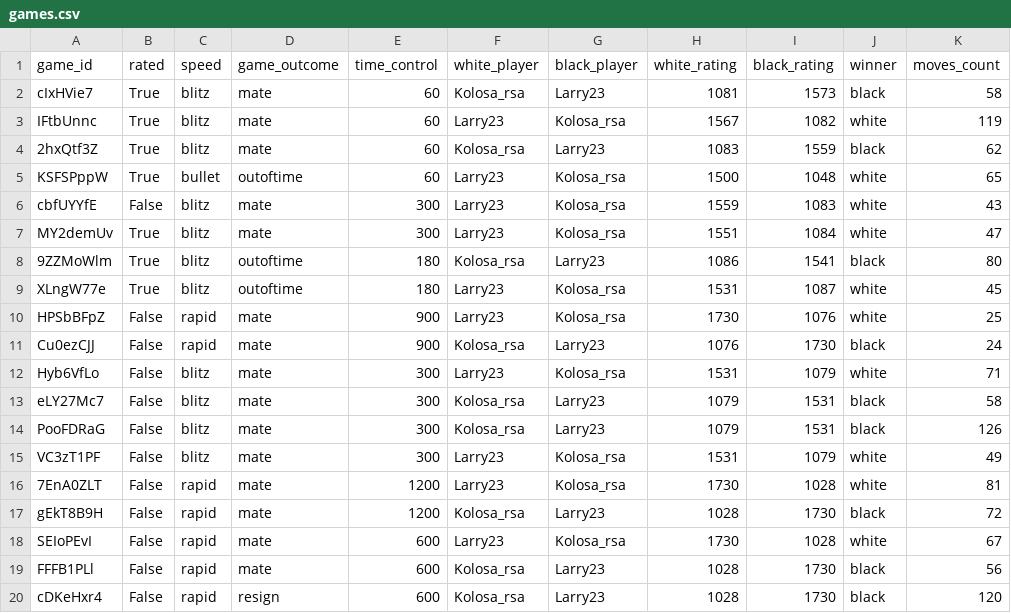
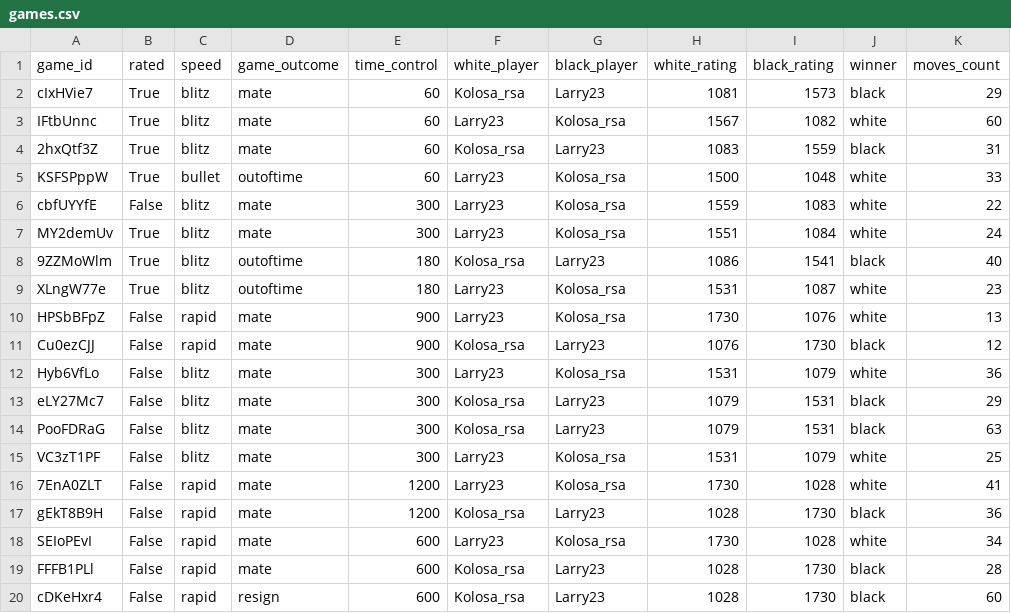
Before and after one commit to Luyolo23/chess-etl-project, a CSV file: games.csv, drawn as a sheet.

Commit message:
fixing moves count

```diff
--- a/games.csv
+++ b/games.csv
@@ -1,20 +1,20 @@
 game_id,rated,speed,game_outcome,time_control,white_player,black_player,white_rating,black_rating,winner,moves_count
-cIxHVie7,True,blitz,mate,60,Kolosa_rsa,Larry23,1081,1573,black,58
-IFtbUnnc,True,blitz,mate,60,Larry23,Kolosa_rsa,1567,1082,white,119
-2hxQtf3Z,True,blitz,mate,60,Kolosa_rsa,Larry23,1083,1559,black,62
-KSFSPppW,True,bullet,outoftime,60,Larry23,Kolosa_rsa,1500,1048,white,65
-cbfUYYfE,False,blitz,mate,300,Larry23,Kolosa_rsa,1559,1083,white,43
-MY2demUv,True,blitz,mate,300,Larry23,Kolosa_rsa,1551,1084,white,47
-9ZZMoWlm,True,blitz,outoftime,180,Kolosa_rsa,Larry23,1086,1541,black,80
-XLngW77e,True,blitz,outoftime,180,Larry23,Kolosa_rsa,1531,1087,white,45
-HPSbBFpZ,False,rapid,mate,900,Larry23,Kolosa_rsa,1730,1076,white,25
-Cu0ezCJJ,False,rapid,mate,900,Kolosa_rsa,Larry23,1076,1730,black,24
-Hyb6VfLo,False,blitz,mate,300,Larry23,Kolosa_rsa,1531,1079,white,71
-eLY27Mc7,False,blitz,mate,300,Kolosa_rsa,Larry23,1079,1531,black,58
-PooFDRaG,False,blitz,mate,300,Kolosa_rsa,Larry23,1079,1531,black,126
-VC3zT1PF,False,blitz,mate,300,Larry23,Kolosa_rsa,1531,1079,white,49
-7EnA0ZLT,False,rapid,mate,1200,Larry23,Kolosa_rsa,1730,1028,white,81
-gEkT8B9H,False,rapid,mate,1200,Kolosa_rsa,Larry23,1028,1730,black,72
-SEIoPEvI,False,rapid,mate,600,Larry23,Kolosa_rsa,1730,1028,white,67
-FFFB1PLl,False,rapid,mate,600,Kolosa_rsa,Larry23,1028,1730,black,56
-cDKeHxr4,False,rapid,resign,600,Kolosa_rsa,Larry23,1028,1730,black,120
+cIxHVie7,True,blitz,mate,60,Kolosa_rsa,Larry23,1081,1573,black,29
+IFtbUnnc,True,blitz,mate,60,Larry23,Kolosa_rsa,1567,1082,white,60
+2hxQtf3Z,True,blitz,mate,60,Kolosa_rsa,Larry23,1083,1559,black,31
+KSFSPppW,True,bullet,outoftime,60,Larry23,Kolosa_rsa,1500,1048,white,33
+cbfUYYfE,False,blitz,mate,300,Larry23,Kolosa_rsa,1559,1083,white,22
+MY2demUv,True,blitz,mate,300,Larry23,Kolosa_rsa,1551,1084,white,24
+9ZZMoWlm,True,blitz,outoftime,180,Kolosa_rsa,Larry23,1086,1541,black,40
+XLngW77e,True,blitz,outoftime,180,Larry23,Kolosa_rsa,1531,1087,white,23
+HPSbBFpZ,False,rapid,mate,900,Larry23,Kolosa_rsa,1730,1076,white,13
+Cu0ezCJJ,False,rapid,mate,900,Kolosa_rsa,Larry23,1076,1730,black,12
+Hyb6VfLo,False,blitz,mate,300,Larry23,Kolosa_rsa,1531,1079,white,36
+eLY27Mc7,False,blitz,mate,300,Kolosa_rsa,Larry23,1079,1531,black,29
+PooFDRaG,False,blitz,mate,300,Kolosa_rsa,Larry23,1079,1531,black,63
+VC3zT1PF,False,blitz,mate,300,Larry23,Kolosa_rsa,1531,1079,white,25
+7EnA0ZLT,False,rapid,mate,1200,Larry23,Kolosa_rsa,1730,1028,white,41
+gEkT8B9H,False,rapid,mate,1200,Kolosa_rsa,Larry23,1028,1730,black,36
+SEIoPEvI,False,rapid,mate,600,Larry23,Kolosa_rsa,1730,1028,white,34
+FFFB1PLl,False,rapid,mate,600,Kolosa_rsa,Larry23,1028,1730,black,28
+cDKeHxr4,False,rapid,resign,600,Kolosa_rsa,Larry23,1028,1730,black,60
```
Also changed, not shown: 1 other file.
